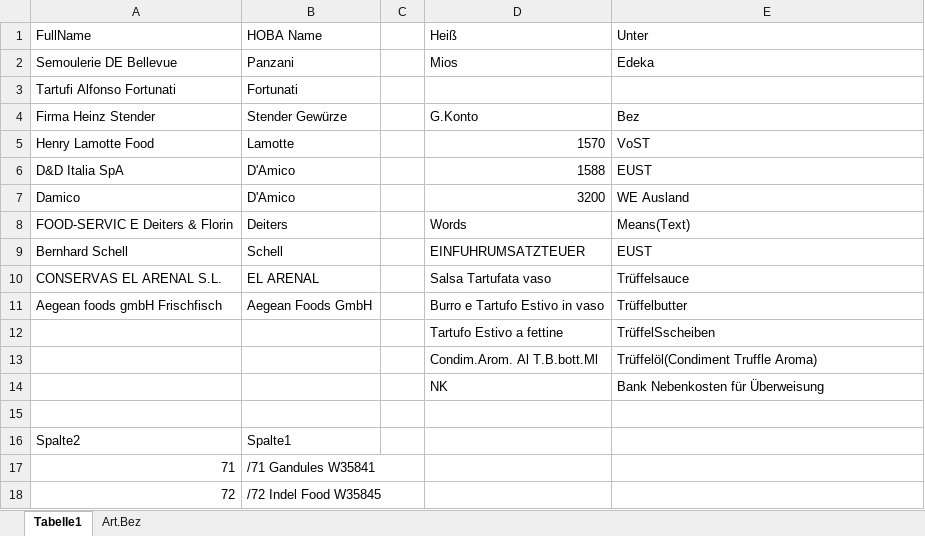
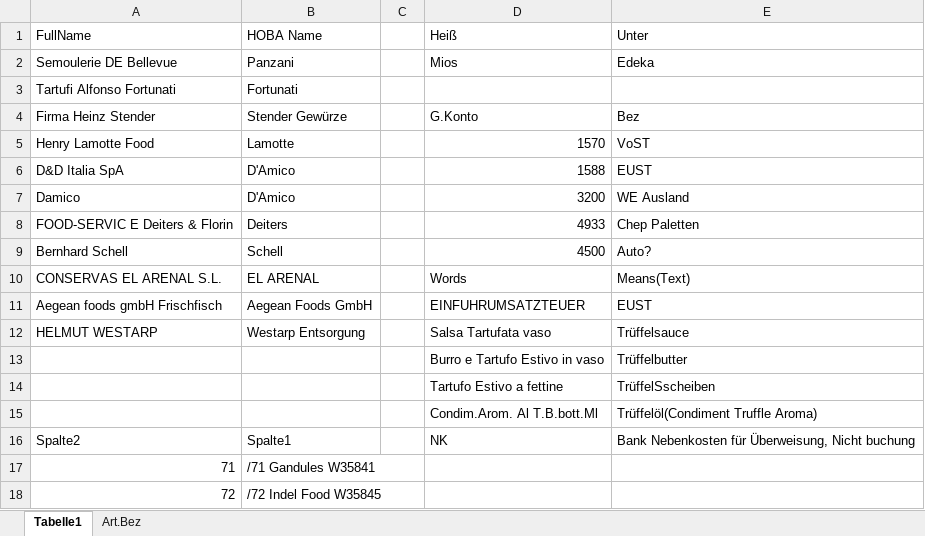
Before and after one commit to DanSuRii/GH_GitManaged, an Excel workbook: KontoNr LookupTable.xlsx, sheet Tabelle1, drawn as a sheet; values as stored, in another font and other column widths than the file's, no borders; table styles not drawn; removed rows and columns are numbered as before the commit, all else as after; the diff names each change by its address in the sheet, - before the commit and + after, or states it on an @@ line.

```diff
--- a/KontoNr LookupTable.xlsx (sheet Tabelle1)
+++ b/KontoNr LookupTable.xlsx (sheet Tabelle1)
-D8 (Heiß): Words
+D8 (Heiß): 4933
-E8 (Unter): Means(Text)
+E8 (Unter): Chep Paletten
-D9 (Heiß): EINFUHRUMSATZTEUER
+D9 (Heiß): 4500
-E9 (Unter): EUST
+E9 (Unter): Auto?
-D10 (Heiß): Salsa Tartufata vaso
+D10 (Heiß): Words
-E10 (Unter): Trüffelsauce
+E10 (Unter): Means(Text)
-D11 (Heiß): Burro e Tartufo Estivo in vaso
+D11 (Heiß): EINFUHRUMSATZTEUER
-E11 (Unter): Trüffelbutter
+E11 (Unter): EUST
+row 12: HELMUT WESTARP | Westarp Entsorgung |  | Salsa Tartufata vaso | Trüffelsauce
+row 13:  |  |  | Burro e Tartufo Estivo in vaso | Trüffelbutter
-row 14:  |  |  | NK | Bank Nebenkosten für Überweisung
-row 15: (empty)
-D16 (Heiß): (empty)
+D16 (Heiß): NK
-E16 (Unter): (empty)
+E16 (Unter): Bank Nebenkosten für Überweisung, Nicht buchung
```
Also changed, not shown: 1 other file.
